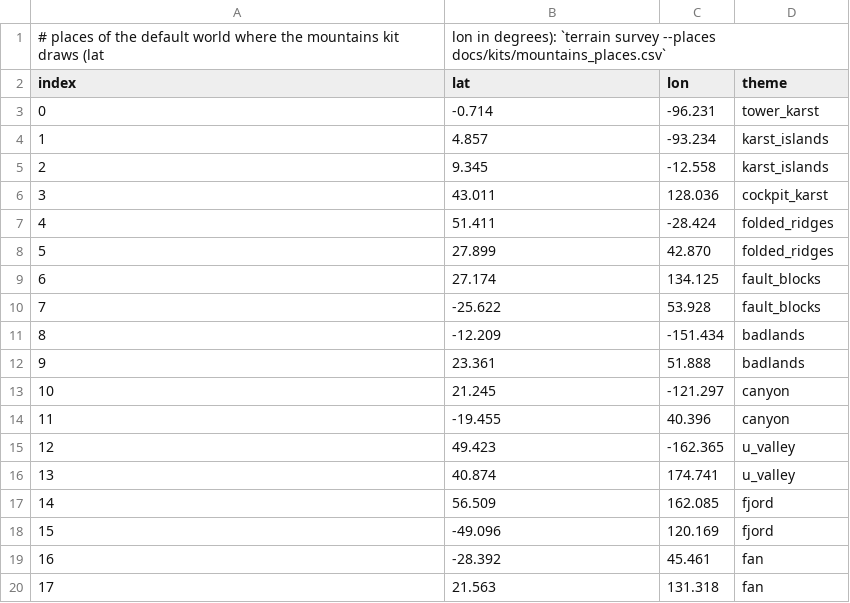
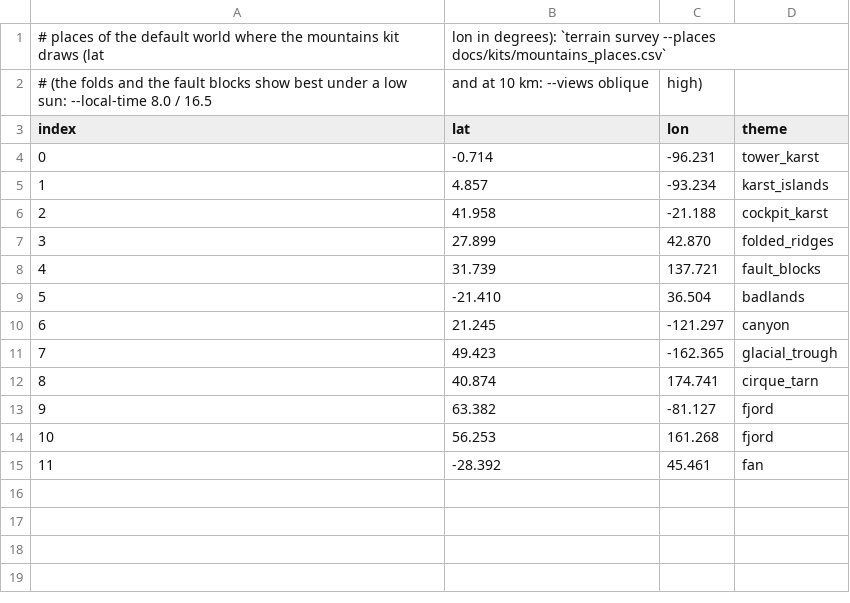
Before and after one commit to shadymeowy/aerialsynth, a CSV file: docs/kits/mountains_places.csv, drawn as a sheet; removed rows and columns are numbered as before the commit, all else as after; the diff names each change by its address in the sheet, - before the commit and + after, or states it on an @@ line.

```diff
--- a/docs/kits/mountains_places.csv
+++ b/docs/kits/mountains_places.csv
+row 2: # (the folds and the fault blocks show best under a low sun: --local-time 8.0 / 16.5 | and at 10 km: --views oblique | high)
-row 5: 2 | 9.345 | -12.558 | karst_islands
-row 6: 3 | 43.011 | 128.036 | cockpit_karst
-row 7: 4 | 51.411 | -28.424 | folded_ridges
+row 6: 2 | 41.958 | -21.188 | cockpit_karst
@@ column A (index) renumbered between rows 7 and 15 @@
-row 9: 6 | 27.174 | 134.125 | fault_blocks
-row 10: 7 | -25.622 | 53.928 | fault_blocks
-row 11: 8 | -12.209 | -151.434 | badlands
-row 12: 9 | 23.361 | 51.888 | badlands
+row 8: 4 | 31.739 | 137.721 | fault_blocks
+row 9: 5 | -21.410 | 36.504 | badlands
-row 14: 11 | -19.455 | 40.396 | canyon
-D11 (theme): u_valley
+D11 (theme): glacial_trough
-D12 (theme): u_valley
+D12 (theme): cirque_tarn
-row 17: 14 | 56.509 | 162.085 | fjord
-row 18: 15 | -49.096 | 120.169 | fjord
+row 13: 9 | 63.382 | -81.127 | fjord
+row 14: 10 | 56.253 | 161.268 | fjord
-row 20: 17 | 21.563 | 131.318 | fan
```
Also changed, not shown: 15 other files.
